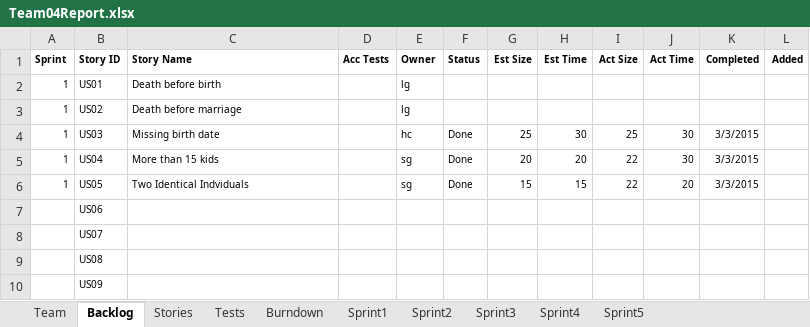
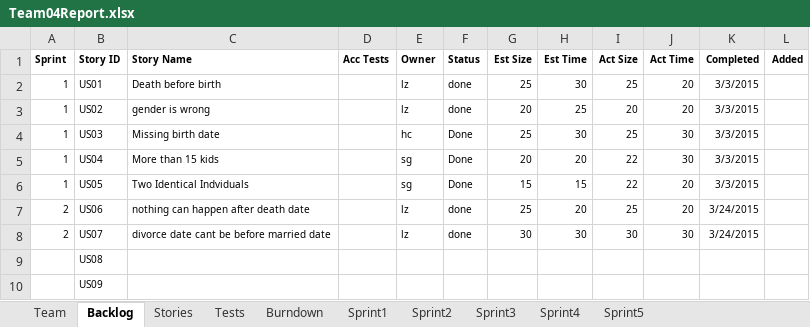
Before and after one commit to sgrozny/CS555_GEDCOM, an Excel workbook: GEDCOM_JAVA/Team04Report.xlsx, sheet Backlog, drawn as a sheet; values as stored, in another font and other column widths than the file's, no borders; the diff names each change by its address in the sheet, - before the commit and + after, or states it on an @@ line.

```diff
--- a/GEDCOM_JAVA/Team04Report.xlsx (sheet Backlog)
+++ b/GEDCOM_JAVA/Team04Report.xlsx (sheet Backlog)
-E2:E3 (Owner): lg
+E2:E3 (Owner): lz
-F2:F3 (Status): (empty)
+F2:F3 (Status): done
-G2 (Est Size): (empty)
+G2 (Est Size): 25
-H2 (Est Time): (empty)
+H2 (Est Time): 30
-I2 (Act Size): (empty)
+I2 (Act Size): 25
-J2:J3 (Act Time): (empty)
+J2:J3 (Act Time): 20
-K2:K3 (Completed): (empty)
+K2:K3 (Completed): 3/3/2015
-C3 (Story Name): Death before marriage
+C3 (Story Name): gender is wrong
-G3 (Est Size): (empty)
+G3 (Est Size): 20
-H3 (Est Time): (empty)
+H3 (Est Time): 25
-I3 (Act Size): (empty)
+I3 (Act Size): 20
-A7:A8 (Sprint): (empty)
+A7:A8 (Sprint): 2
-C7 (Story Name): (empty)
+C7 (Story Name): nothing can happen after death date
-E7:E8 (Owner): (empty)
+E7:E8 (Owner): lz
-F7:F8 (Status): (empty)
+F7:F8 (Status): done
-G7 (Est Size): (empty)
+G7 (Est Size): 25
-H7 (Est Time): (empty)
+H7 (Est Time): 20
-I7 (Act Size): (empty)
+I7 (Act Size): 25
-J7 (Act Time): (empty)
+J7 (Act Time): 20
-K7:K8 (Completed): (empty)
+K7:K8 (Completed): 3/24/2015
-C8 (Story Name): (empty)
+C8 (Story Name): divorce date cant be before married date
-G8 (Est Size): (empty)
+G8 (Est Size): 30
-H8 (Est Time): (empty)
+H8 (Est Time): 30
-I8 (Act Size): (empty)
+I8 (Act Size): 30
-J8 (Act Time): (empty)
+J8 (Act Time): 30
```
Also changed, not shown: sheet Sprint1, sheet Sprint2, sheet Stories, sheet Burndown, sheet Tests, charts or pictures.
